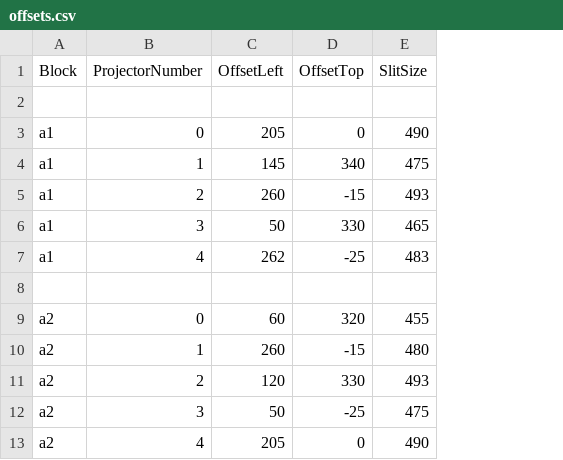
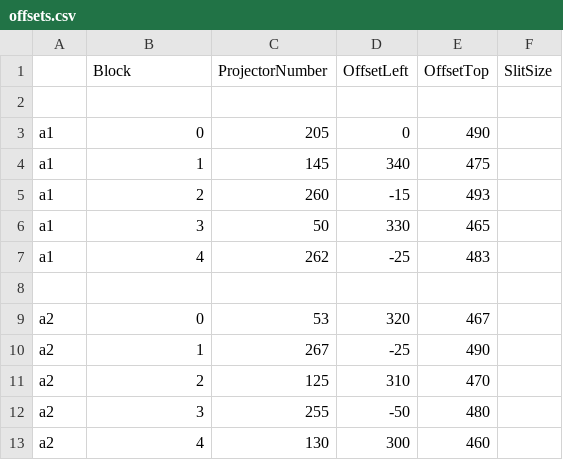
Before and after one commit to solcer/pi3b, a CSV file: offsets.csv, drawn as a sheet; addresses are those after the commit; the diff names each change by its address in the sheet, - before the commit and + after, or states it on an @@ line.

Commit message:
Offsets are set for PI3B02, and a new script to refresh screens is added.

```diff
--- a/offsets.csv
+++ b/offsets.csv
+column C (ProjectorNumber), rows 3-13: 205 | 145 | 260 | 50 | 262 |  | 53 | 267 | 125 | 255 | 130
-A1: Block
+A1: (empty)
-B1: ProjectorNumber
+B1: Block
-D3 (OffsetLeft): 205
+D3 (OffsetLeft): 0
-E3 (OffsetTop): 0
+E3 (OffsetTop): 490
-F3 (SlitSize): 490
+F3 (SlitSize): (empty)
-D4 (OffsetLeft): 145
+D4 (OffsetLeft): 340
-E4 (OffsetTop): 340
+E4 (OffsetTop): 475
-F4 (SlitSize): 475
+F4 (SlitSize): (empty)
-D5 (OffsetLeft): 260
+D5 (OffsetLeft): -15
-E5 (OffsetTop): -15
+E5 (OffsetTop): 493
-F5 (SlitSize): 493
+F5 (SlitSize): (empty)
-D6 (OffsetLeft): 50
+D6 (OffsetLeft): 330
-E6 (OffsetTop): 330
+E6 (OffsetTop): 465
-F6 (SlitSize): 465
+F6 (SlitSize): (empty)
-D7 (OffsetLeft): 262
+D7 (OffsetLeft): -25
-E7 (OffsetTop): -25
+E7 (OffsetTop): 483
-F7 (SlitSize): 483
+F7 (SlitSize): (empty)
-D9 (OffsetLeft): 60
+D9 (OffsetLeft): 320
-E9 (OffsetTop): 320
+E9 (OffsetTop): 467
-F9 (SlitSize): 455
+F9 (SlitSize): (empty)
-D10 (OffsetLeft): 260
+D10 (OffsetLeft): -25
-E10 (OffsetTop): -15
+E10 (OffsetTop): 490
-F10 (SlitSize): 480
+F10 (SlitSize): (empty)
-D11 (OffsetLeft): 120
+D11 (OffsetLeft): 310
-E11 (OffsetTop): 330
+E11 (OffsetTop): 470
-F11 (SlitSize): 493
+F11 (SlitSize): (empty)
-D12 (OffsetLeft): 50
+D12 (OffsetLeft): -50
-E12 (OffsetTop): -25
+E12 (OffsetTop): 480
-F12 (SlitSize): 475
+F12 (SlitSize): (empty)
-D13 (OffsetLeft): 205
+D13 (OffsetLeft): 300
-E13 (OffsetTop): 0
+E13 (OffsetTop): 460
-F13 (SlitSize): 490
+F13 (SlitSize): (empty)
```
Also changed, not shown: 1 other file.
